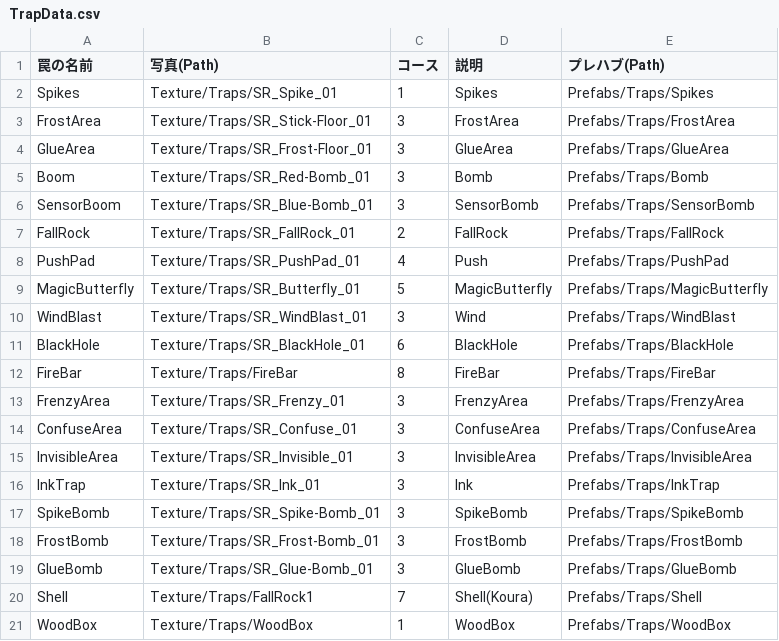
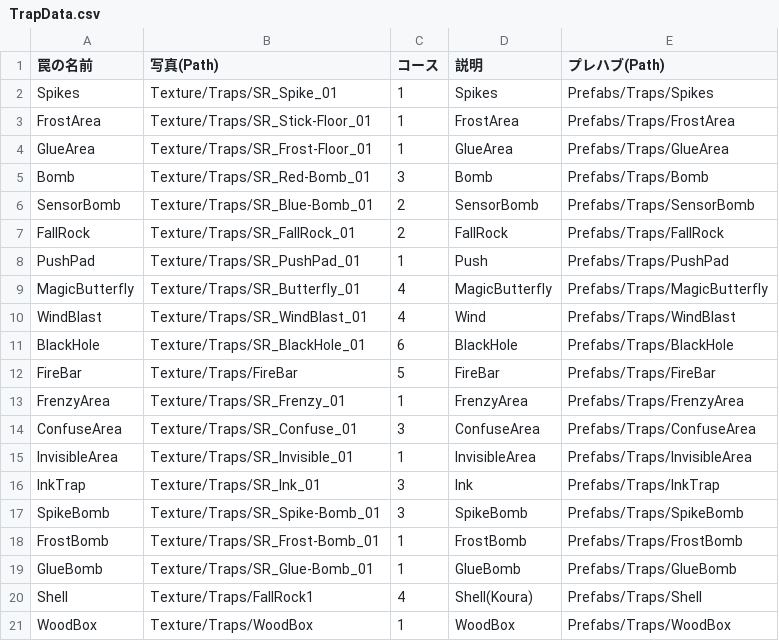
Before and after one commit to HappyNaPeople/TheDisruptorNextDoor, a CSV file: Assets/StreamingAssets/Csv/TrapData/TrapData.csv, drawn as a sheet.

```diff
--- a/Assets/StreamingAssets/Csv/TrapData/TrapData.csv
+++ b/Assets/StreamingAssets/Csv/TrapData/TrapData.csv
@@ -2,20 +2,20 @@
 Spikes,Texture/Traps/SR_Spike_01,1,Spikes,Prefabs/Traps/Spikes
-FrostArea,Texture/Traps/SR_Stick-Floor_01,3,FrostArea,Prefabs/Traps/FrostArea
-GlueArea,Texture/Traps/SR_Frost-Floor_01,3,GlueArea,Prefabs/Traps/GlueArea
-Boom,Texture/Traps/SR_Red-Bomb_01,3,Bomb,Prefabs/Traps/Bomb
-SensorBoom,Texture/Traps/SR_Blue-Bomb_01,3,SensorBomb,Prefabs/Traps/SensorBomb
+FrostArea,Texture/Traps/SR_Stick-Floor_01,1,FrostArea,Prefabs/Traps/FrostArea
+GlueArea,Texture/Traps/SR_Frost-Floor_01,1,GlueArea,Prefabs/Traps/GlueArea
+Bomb,Texture/Traps/SR_Red-Bomb_01,3,Bomb,Prefabs/Traps/Bomb
+SensorBomb,Texture/Traps/SR_Blue-Bomb_01,2,SensorBomb,Prefabs/Traps/SensorBomb
 FallRock,Texture/Traps/SR_FallRock_01,2,FallRock,Prefabs/Traps/FallRock
-PushPad,Texture/Traps/SR_PushPad_01,4,Push,Prefabs/Traps/PushPad
-MagicButterfly,Texture/Traps/SR_Butterfly_01,5,MagicButterfly,Prefabs/Traps/MagicButterfly
-WindBlast,Texture/Traps/SR_WindBlast_01,3,Wind,Prefabs/Traps/WindBlast
+PushPad,Texture/Traps/SR_PushPad_01,1,Push,Prefabs/Traps/PushPad
+MagicButterfly,Texture/Traps/SR_Butterfly_01,4,MagicButterfly,Prefabs/Traps/MagicButterfly
+WindBlast,Texture/Traps/SR_WindBlast_01,4,Wind,Prefabs/Traps/WindBlast
 BlackHole,Texture/Traps/SR_BlackHole_01,6,BlackHole,Prefabs/Traps/BlackHole
-FireBar,Texture/Traps/FireBar,8,FireBar,Prefabs/Traps/FireBar
-FrenzyArea,Texture/Traps/SR_Frenzy_01,3,FrenzyArea,Prefabs/Traps/FrenzyArea
+FireBar,Texture/Traps/FireBar,5,FireBar,Prefabs/Traps/FireBar
+FrenzyArea,Texture/Traps/SR_Frenzy_01,1,FrenzyArea,Prefabs/Traps/FrenzyArea
 ConfuseArea,Texture/Traps/SR_Confuse_01,3,ConfuseArea,Prefabs/Traps/ConfuseArea
-InvisibleArea,Texture/Traps/SR_Invisible_01,3,InvisibleArea,Prefabs/Traps/InvisibleArea
+InvisibleArea,Texture/Traps/SR_Invisible_01,1,InvisibleArea,Prefabs/Traps/InvisibleArea
 InkTrap,Texture/Traps/SR_Ink_01,3,Ink,Prefabs/Traps/InkTrap
 SpikeBomb,Texture/Traps/SR_Spike-Bomb_01,3,SpikeBomb,Prefabs/Traps/SpikeBomb
-FrostBomb,Texture/Traps/SR_Frost-Bomb_01,3,FrostBomb,Prefabs/Traps/FrostBomb
-GlueBomb,Texture/Traps/SR_Glue-Bomb_01,3,GlueBomb,Prefabs/Traps/GlueBomb
-Shell,Texture/Traps/FallRock1,7,Shell(Koura),Prefabs/Traps/Shell
+FrostBomb,Texture/Traps/SR_Frost-Bomb_01,1,FrostBomb,Prefabs/Traps/FrostBomb
+GlueBomb,Texture/Traps/SR_Glue-Bomb_01,1,GlueBomb,Prefabs/Traps/GlueBomb
+Shell,Texture/Traps/FallRock1,4,Shell(Koura),Prefabs/Traps/Shell
 WoodBox,Texture/Traps/WoodBox,1,WoodBox,Prefabs/Traps/WoodBox
```
Also changed, not shown: 2 other files.
